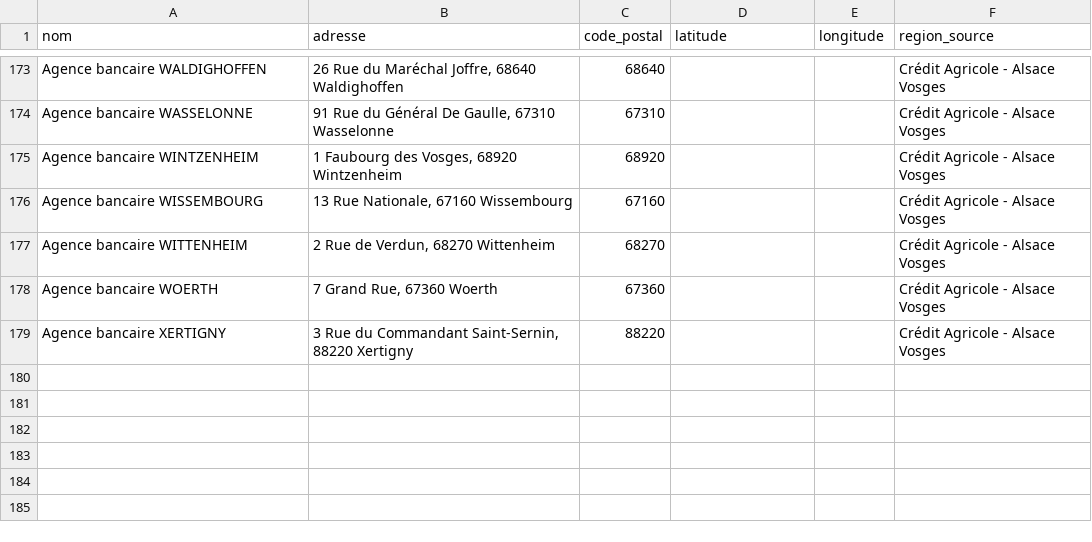
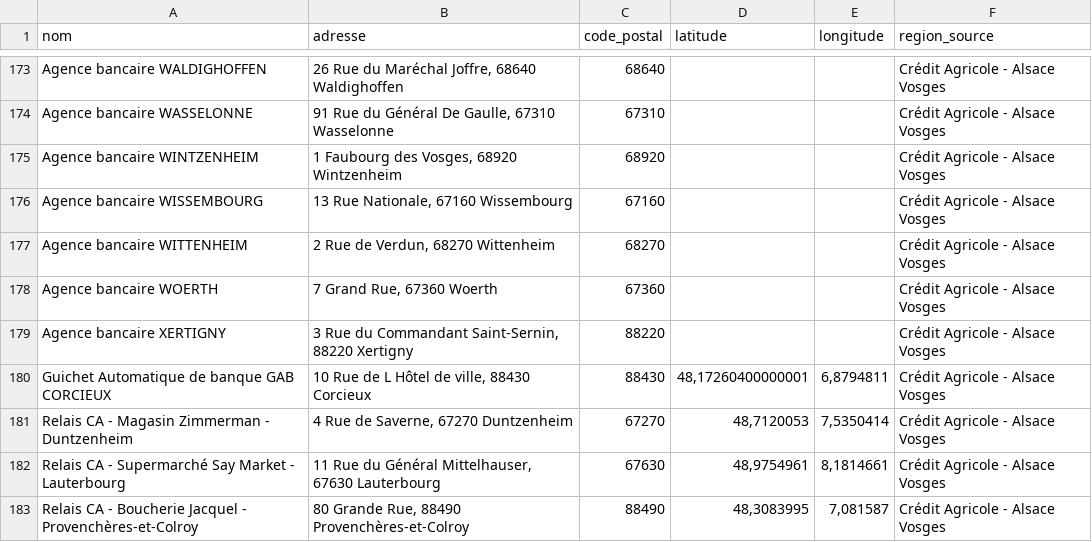
Before and after one commit to cantflytech/banques-france-poc, a CSV file: scraper/agence_ca/regions/credit_agricole_alsace-vosges.csv, drawn as a sheet; only a part is shown, gaps mark what is left out; the diff names each change by its address in the sheet, - before the commit and + after, or states it on an @@ line.

```diff
--- a/scraper/agence_ca/regions/credit_agricole_alsace-vosges.csv
+++ b/scraper/agence_ca/regions/credit_agricole_alsace-vosges.csv
+row 180: Guichet Automatique de banque GAB CORCIEUX | 10 Rue de L Hôtel de ville, 88430 Corcieux | 88430 | 48,17260400000001 | 6,8794811 | Crédit Agricole - Alsace Vosges
+row 181: Relais CA - Magasin Zimmerman - Duntzenheim | 4 Rue de Saverne, 67270 Duntzenheim | 67270 | 48,7120053 | 7,5350414 | Crédit Agricole - Alsace Vosges
+row 182: Relais CA - Supermarché Say Market - Lauterbourg | 11 Rue du Général Mittelhauser, 67630 Lauterbourg | 67630 | 48,9754961 | 8,1814661 | Crédit Agricole - Alsace Vosges
+row 183: Relais CA - Boucherie Jacquel - Provenchères-et-Colroy | 80 Grande Rue, 88490 Provenchères-et-Colroy | 88490 | 48,3083995 | 7,081587 | Crédit Agricole - Alsace Vosges
```
Also changed, not shown: scraper/Final_clean/agences_sg_merged_pb.csv, scraper/agence_ca/regions/credit_agricole_aquitaine.csv, 17 other files.
